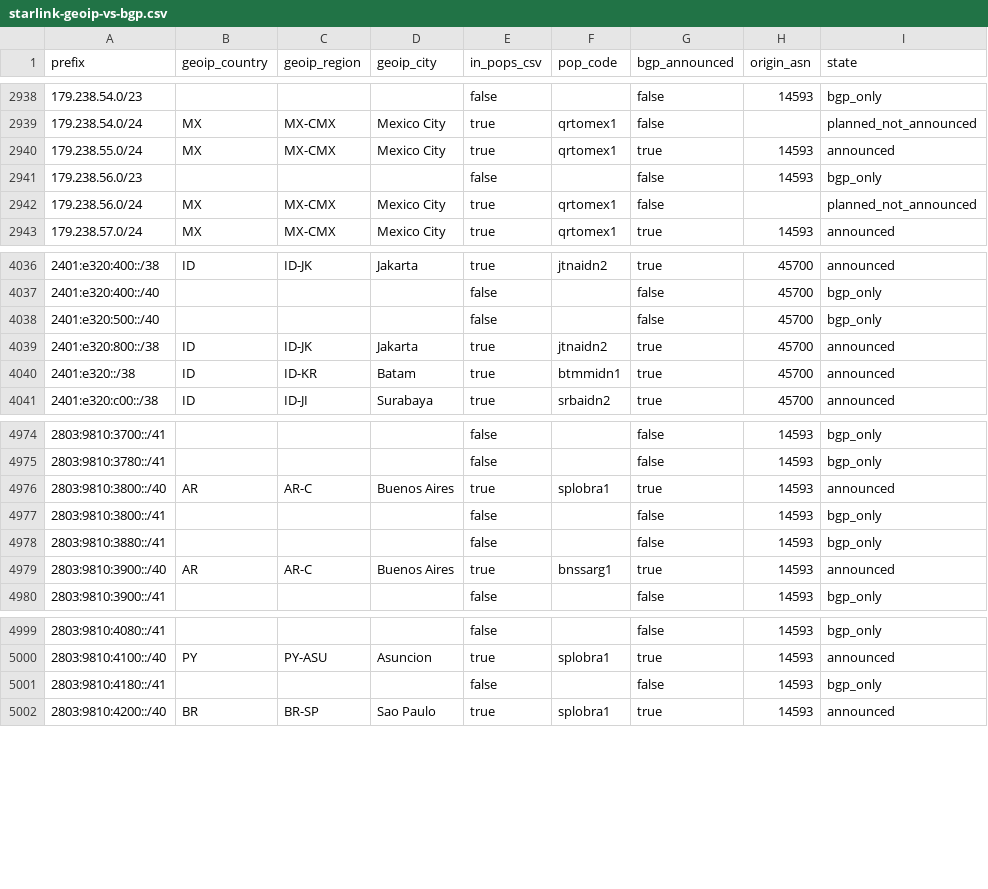
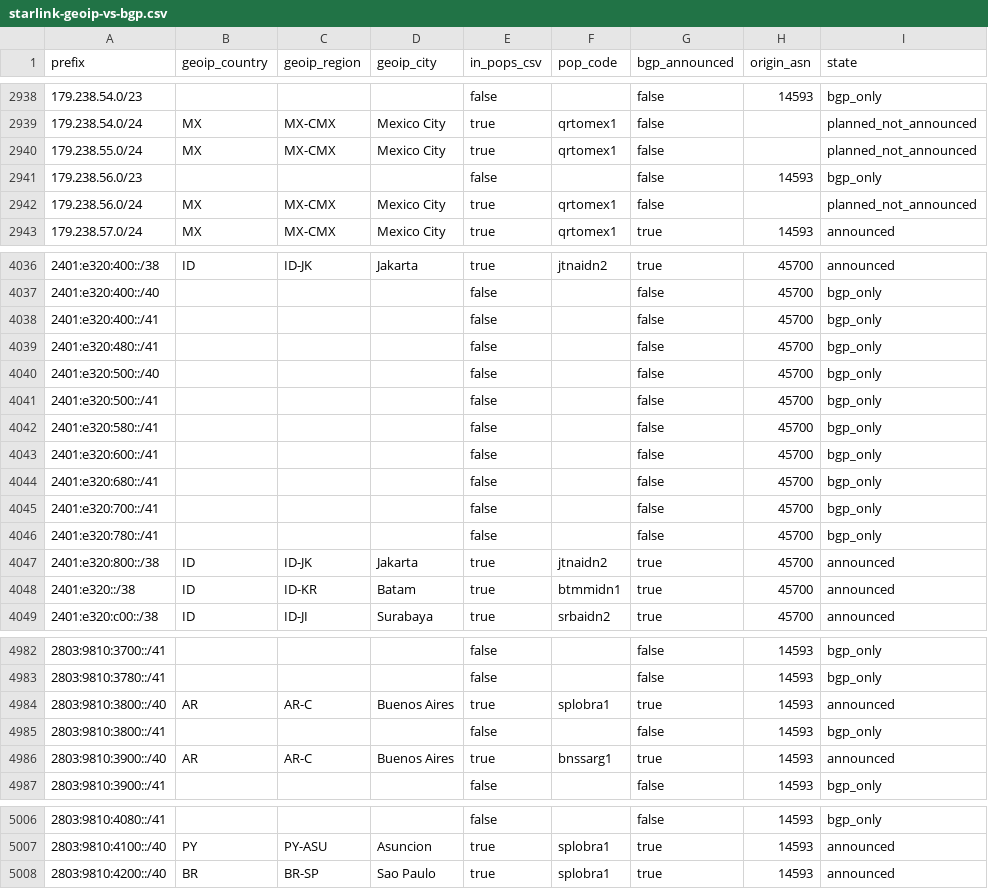
Before and after one commit to ipanalytics/Sat-geoip, a CSV file: outputs/starlink-geoip-vs-bgp.csv, drawn as a sheet; only a part is shown, gaps mark what is left out.

```diff
--- a/outputs/starlink-geoip-vs-bgp.csv
+++ b/outputs/starlink-geoip-vs-bgp.csv
@@ -2939,3 +2939,3 @@ prefix,geoip_country,geoip_region,geoip_city,in_pops_csv,pop_code,bgp_announced,
 179.238.54.0/24,MX,MX-CMX,Mexico City,true,qrtomex1,false,,planned_not_announced
-179.238.55.0/24,MX,MX-CMX,Mexico City,true,qrtomex1,true,14593,announced
+179.238.55.0/24,MX,MX-CMX,Mexico City,true,qrtomex1,false,,planned_not_announced
 179.238.56.0/23,,,,false,,false,14593,bgp_only
@@ -4037,3 +4037,11 @@ prefix,geoip_country,geoip_region,geoip_city,in_pops_csv,pop_code,bgp_announced,
 2401:e320:400::/40,,,,false,,false,45700,bgp_only
+2401:e320:400::/41,,,,false,,false,45700,bgp_only
+2401:e320:480::/41,,,,false,,false,45700,bgp_only
 2401:e320:500::/40,,,,false,,false,45700,bgp_only
+2401:e320:500::/41,,,,false,,false,45700,bgp_only
+2401:e320:580::/41,,,,false,,false,45700,bgp_only
+2401:e320:600::/41,,,,false,,false,45700,bgp_only
+2401:e320:680::/41,,,,false,,false,45700,bgp_only
+2401:e320:700::/41,,,,false,,false,45700,bgp_only
+2401:e320:780::/41,,,,false,,false,45700,bgp_only
 2401:e320:800::/38,ID,ID-JK,Jakarta,true,jtnaidn2,true,45700,announced
@@ -4977,3 +4985,2 @@ prefix,geoip_country,geoip_region,geoip_city,in_pops_csv,pop_code,bgp_announced,
 2803:9810:3800::/41,,,,false,,false,14593,bgp_only
-2803:9810:3880::/41,,,,false,,false,14593,bgp_only
 2803:9810:3900::/40,AR,AR-C,Buenos Aires,true,bnssarg1,true,14593,announced
@@ -5000,3 +5007,2 @@ prefix,geoip_country,geoip_region,geoip_city,in_pops_csv,pop_code,bgp_announced,
 2803:9810:4100::/40,PY,PY-ASU,Asuncion,true,splobra1,true,14593,announced
-2803:9810:4180::/41,,,,false,,false,14593,bgp_only
 2803:9810:4200::/40,BR,BR-SP,Sao Paulo,true,splobra1,true,14593,announced
```
Also changed, not shown: outputs/prefix-changes.csv, 9 other files.
